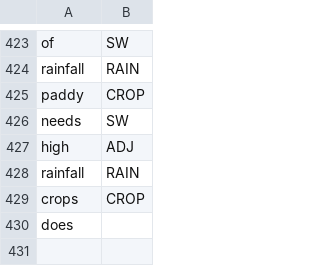
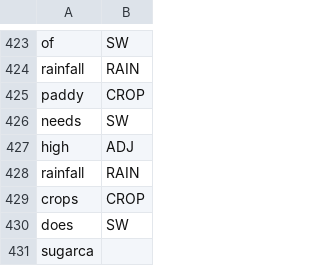
Before and after one commit to cutegirl520/SmartFarm-Assistant-NLP-ANN, a CSV file: datasets/data-tags.csv, drawn as a sheet; only a part is shown, gaps mark what is left out.

Commit message:
nightly docs update

```diff
--- a/datasets/data-tags.csv
+++ b/datasets/data-tags.csv
@@ -429,2 +429,3 @@ rainfall,RAIN
 crops,CROP
-does
+does,SW
+sugarca
```
